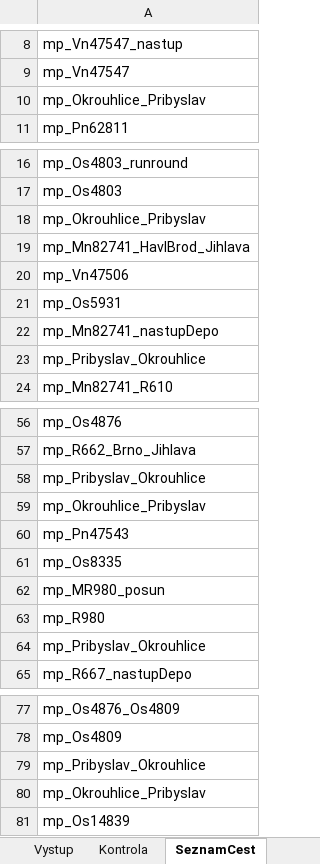
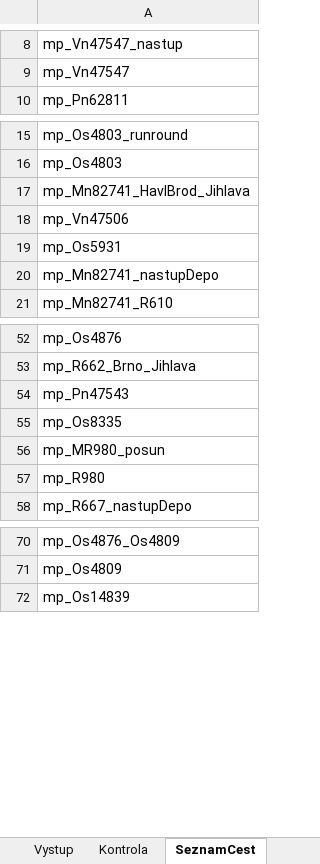
Before and after one commit to matejpacha/or_timetables, an Excel workbook: Trat225/ROUTES/Breclav - Praha/Activities/Openrails/Jihlava-HavlBrod_2005.timetable-or.xlsm, sheet SeznamCest, drawn as a sheet; only a part is shown, gaps mark what is left out; values as stored, in another font and other column widths than the file's, no borders; the diff covers the shown part only; the diff names each change by its address in the sheet, - before the commit and + after, or states it on an @@ line.

```diff
--- a/Trat225/ROUTES/Breclav - Praha/Activities/Openrails/Jihlava-HavlBrod_2005.timetable-or.xlsm (sheet SeznamCest)
+++ b/Trat225/ROUTES/Breclav - Praha/Activities/Openrails/Jihlava-HavlBrod_2005.timetable-or.xlsm (sheet SeznamCest)
-row 10: mp_Okrouhlice_Pribyslav
-row 18: mp_Okrouhlice_Pribyslav
-row 23: mp_Pribyslav_Okrouhlice
-row 58: mp_Pribyslav_Okrouhlice
-row 59: mp_Okrouhlice_Pribyslav
-row 64: mp_Pribyslav_Okrouhlice
-row 79: mp_Pribyslav_Okrouhlice
-row 80: mp_Okrouhlice_Pribyslav
```
Also changed, not shown: 1 removed row elsewhere in this sheet, sheet Zdroj, sheet ConsistyTransponovane, sheet Vystup, sheet Vlaky, sheet Kontrola, formulas that keep their value, Trat225/ROUTES/Breclav - Praha/Activities/Openrails/Zdar_Kolin_Os_2005.timetable-or.xlsm, 23 other files.
